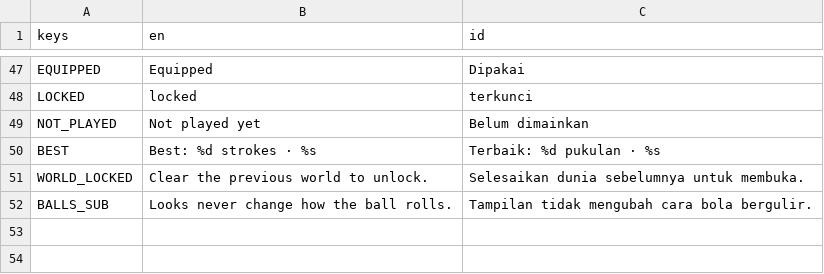
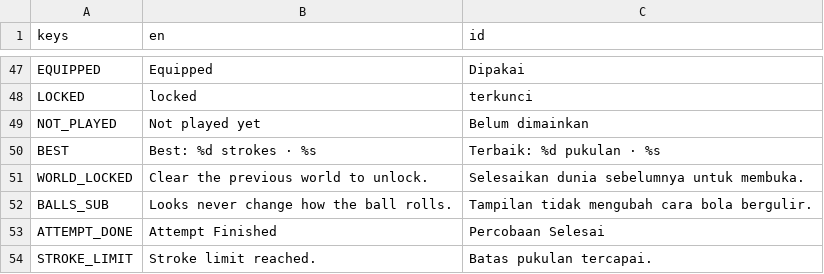
Before and after one commit to ther12k/roar3d, a CSV file: assets/locale/strings.csv, drawn as a sheet; only a part is shown, gaps mark what is left out; the diff names each change by its address in the sheet, - before the commit and + after, or states it on an @@ line.

```diff
--- a/assets/locale/strings.csv
+++ b/assets/locale/strings.csv
+row 53: ATTEMPT_DONE | Attempt Finished | Percobaan Selesai
+row 54: STROKE_LIMIT | Stroke limit reached. | Batas pukulan tercapai.
```
Also changed, not shown: 11 other files.
